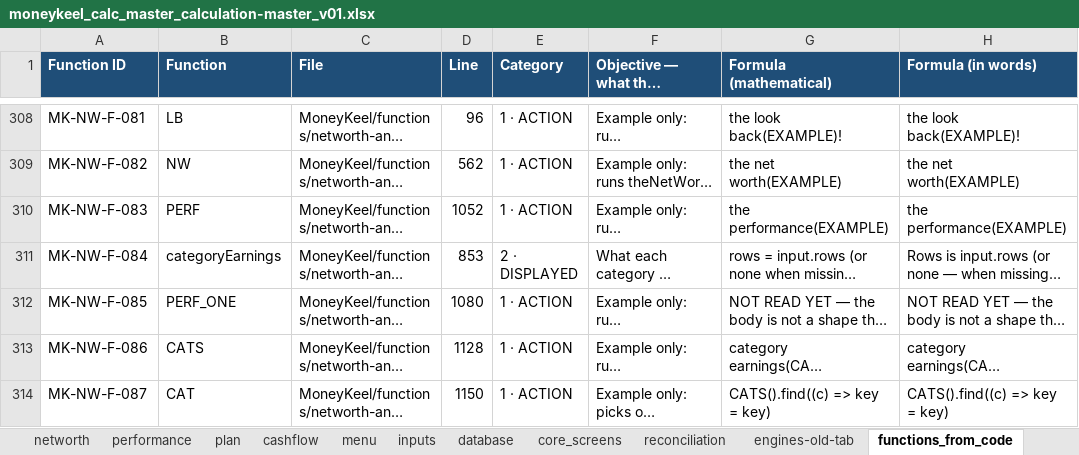
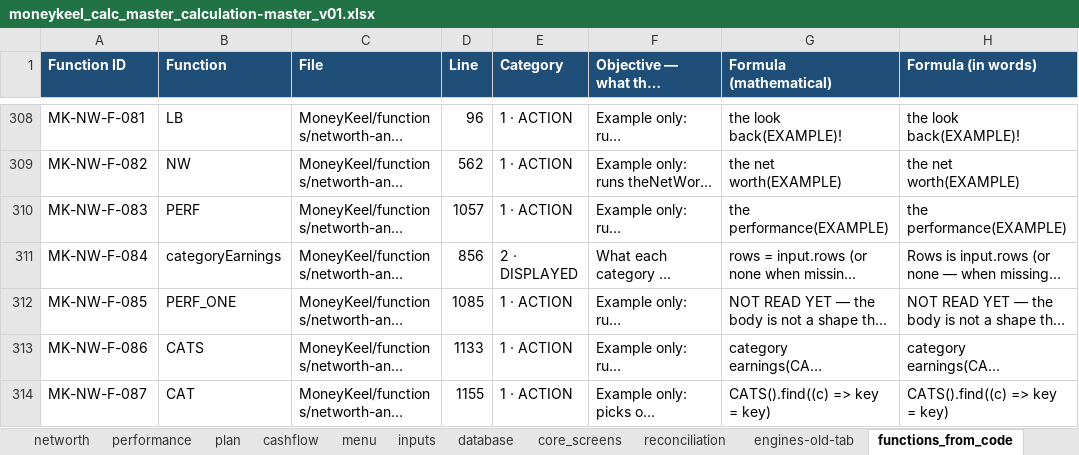
Before and after one commit to Finwise-io/finwise, an Excel workbook: MoneyKeel/documents/other/moneykeel_calc_master_calculation-master_v01.xlsx, sheet functions_from_code, drawn as a sheet; only a part is shown, gaps mark what is left out; long unchanged cells end in …; values as stored, in another font and other column widths than the file's, no borders; the diff covers the shown part only; the diff names each change by its address in the sheet, - before the commit and + after, or states it on an @@ line.

```diff
--- a/MoneyKeel/documents/other/moneykeel_calc_master_calculation-master_v01.xlsx (sheet functions_from_code)
+++ b/MoneyKeel/documents/other/moneykeel_calc_master_calculation-master_v01.xlsx (sheet functions_from_code)
-D310 (Line): 1052
+D310 (Line): 1057
-D311 (Line): 853
+D311 (Line): 856
-D312 (Line): 1080
+D312 (Line): 1085
-D313 (Line): 1128
+D313 (Line): 1133
-D314 (Line): 1150
+D314 (Line): 1155
```
Also changed, not shown: 13 edited cells elsewhere in this sheet, MoneyKeel/documents/decision-log/moneykeel_log_decisions_v01.xlsx, MoneyKeel/documents/other/moneykeel_calc_plan_workplan_v01.xlsx, 10 other files.
